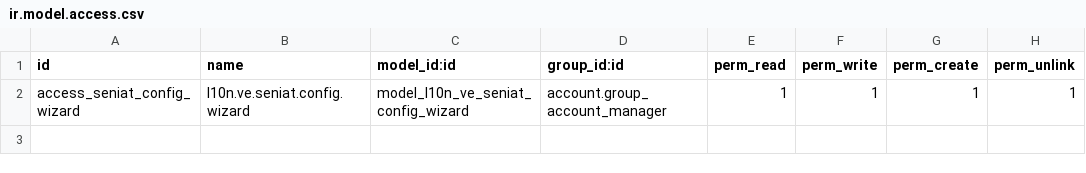
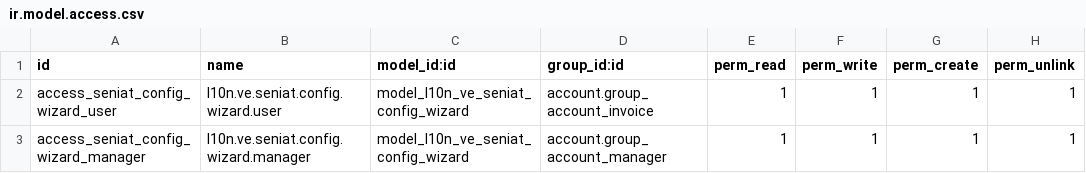
Before and after one commit to carlosortg/l10n_ve_seniat, a CSV file: l10n_ve_base/security/ir.model.access.csv, drawn as a sheet.

Commit message:
feat: l10n_ve_account full tax and fiscal position data

```diff
--- a/l10n_ve_base/security/ir.model.access.csv
+++ b/l10n_ve_base/security/ir.model.access.csv
@@ -1,2 +1,3 @@
 id,name,model_id:id,group_id:id,perm_read,perm_write,perm_create,perm_unlink
-access_seniat_config_wizard,l10n.ve.seniat.config.wizard,model_l10n_ve_seniat_config_wizard,account.group_account_manager,1,1,1,1
+access_seniat_config_wizard_user,l10n.ve.seniat.config.wizard.user,model_l10n_ve_seniat_config_wizard,account.group_account_invoice,1,1,1,1
+access_seniat_config_wizard_manager,l10n.ve.seniat.config.wizard.manager,model_l10n_ve_seniat_config_wizard,account.group_account_manager,1,1,1,1
```
Also changed, not shown: 1 other file.
